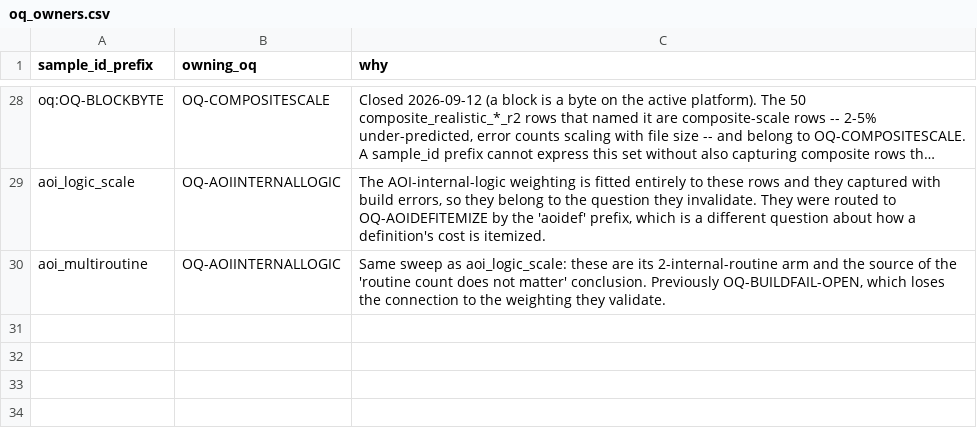
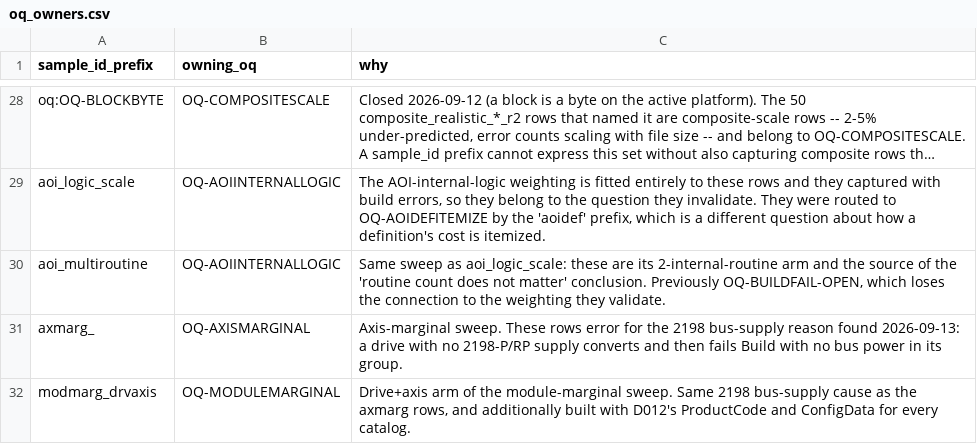
Before and after one commit to jholm90/logixMemoryMap, a CSV file: samples/oq_owners.csv, drawn as a sheet; only a part is shown, gaps mark what is left out; long unchanged cells end in ….

```diff
--- a/samples/oq_owners.csv
+++ b/samples/oq_owners.csv
@@ -30 +30,3 @@
 "aoi_multiroutine","OQ-AOIINTERNALLOGIC","Same sweep as aoi_logic_scale: these are its 2-internal-routine arm and the source of the 'routine count does not matter' conclusion. Previously OQ-BUILDFAIL-OPEN, which loses the connection to the weighting they validate."
+"axmarg_","OQ-AXISMARGINAL","Axis-marginal sweep. These rows error for the 2198 bus-supply reason found 2026-09-13: a drive with no 2198-P/RP supply converts and then fails Build with no bus power in its group."
+"modmarg_drvaxis","OQ-MODULEMARGINAL","Drive+axis arm of the module-marginal sweep. Same 2198 bus-supply cause as the axmarg rows, and additionally built with D012's ProductCode and ConfigData for every catalog."
```
Also changed, not shown: 6 other files.
